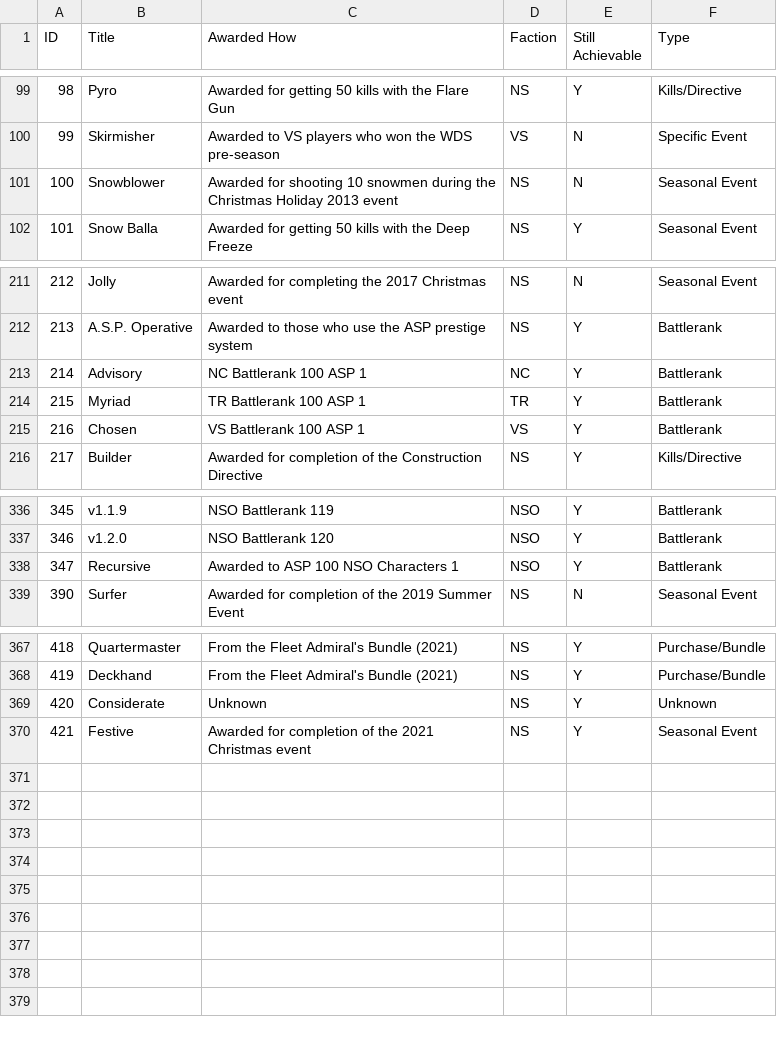
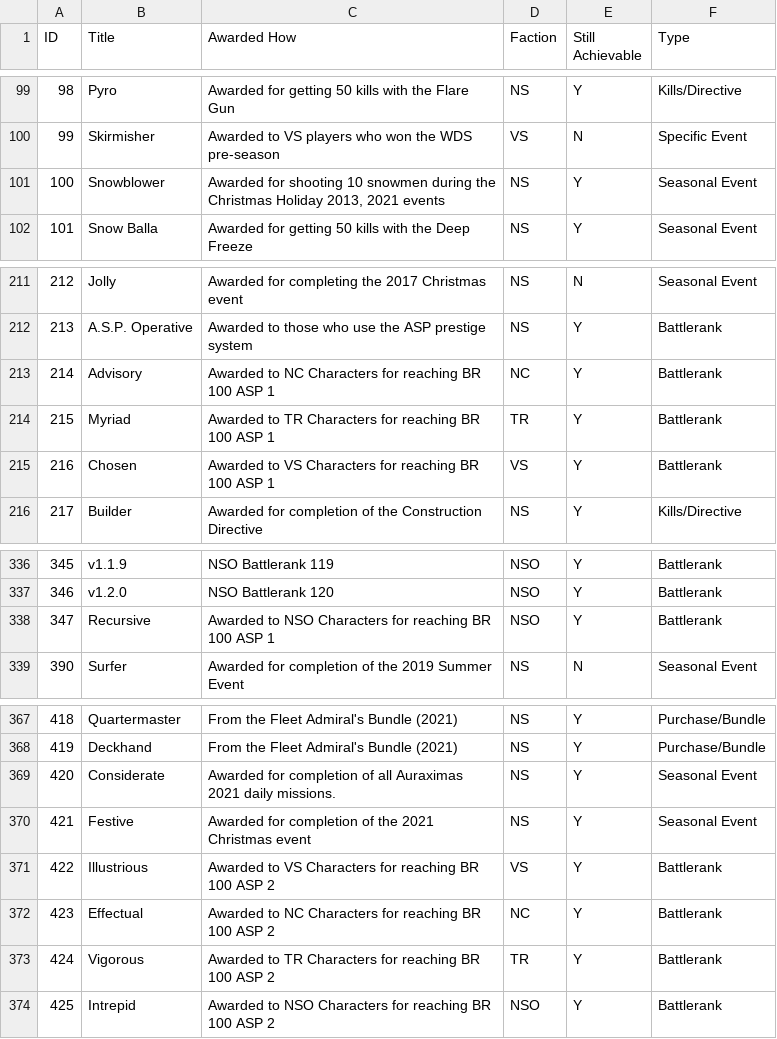
Before and after one commit to cooltrain7/Planetside-2-API-Tracker, a CSV file: Titles/Titles.csv, drawn as a sheet; only a part is shown, gaps mark what is left out.

Commit message:
Updated titles with Auraximas 2021 and ASP 2 title fixes

```diff
--- a/Titles/Titles.csv
+++ b/Titles/Titles.csv
@@ -100,3 +100,3 @@
 99,Skirmisher,Awarded to VS players who won the WDS pre-season,VS,N,Specific Event
-100,Snowblower,Awarded for shooting 10 snowmen during the Christmas Holiday 2013 event,NS,N,Seasonal Event
+100,Snowblower,"Awarded for shooting 10 snowmen during the Christmas Holiday 2013, 2021 events",NS,Y,Seasonal Event
 101,Snow Balla,Awarded for getting 50 kills with the Deep Freeze,NS,Y,Seasonal Event
@@ -212,5 +212,5 @@
 213,A.S.P. Operative,Awarded to those who use the ASP prestige system,NS,Y,Battlerank
-214,Advisory,NC Battlerank 100 ASP 1,NC,Y,Battlerank
-215,Myriad,TR Battlerank 100 ASP 1,TR,Y,Battlerank
-216,Chosen,VS Battlerank 100 ASP 1,VS,Y,Battlerank
+214,Advisory,Awarded to NC Characters for reaching BR 100 ASP 1 ,NC,Y,Battlerank
+215,Myriad,Awarded to TR Characters for reaching BR 100 ASP 1 ,TR,Y,Battlerank
+216,Chosen,Awarded to VS Characters for reaching BR 100 ASP 1 ,VS,Y,Battlerank
 217,Builder,Awarded for completion of the Construction Directive,NS,Y,Kills/Directive
@@ -337,3 +337,3 @@
 346,v1.2.0,NSO Battlerank 120,NSO,Y,Battlerank
-347,Recursive,Awarded to ASP 100 NSO Characters 1,NSO,Y,Battlerank
+347,Recursive,Awarded to NSO Characters for reaching BR 100 ASP 1 ,NSO,Y,Battlerank
 390,Surfer,Awarded for completion of the 2019 Summer Event,NS,N,Seasonal Event
@@ -368,3 +368,7 @@
 419,Deckhand,From the Fleet Admiral's Bundle (2021),NS,Y,Purchase/Bundle
-420,Considerate,Unknown,NS,Y,Unknown
+420,Considerate,Awarded for completion of all Auraximas 2021 daily missions.,NS,Y,Seasonal Event
 421,Festive,Awarded for completion of the 2021 Christmas event,NS,Y,Seasonal Event
+422,Illustrious,Awarded to VS Characters for reaching BR 100 ASP 2,VS,Y,Battlerank
+423,Effectual,Awarded to NC Characters for reaching BR 100 ASP 2,NC,Y,Battlerank
+424,Vigorous,Awarded to TR Characters for reaching BR 100 ASP 2,TR,Y,Battlerank
+425,Intrepid,Awarded to NSO Characters for reaching BR 100 ASP 2,NSO,Y,Battlerank
```
